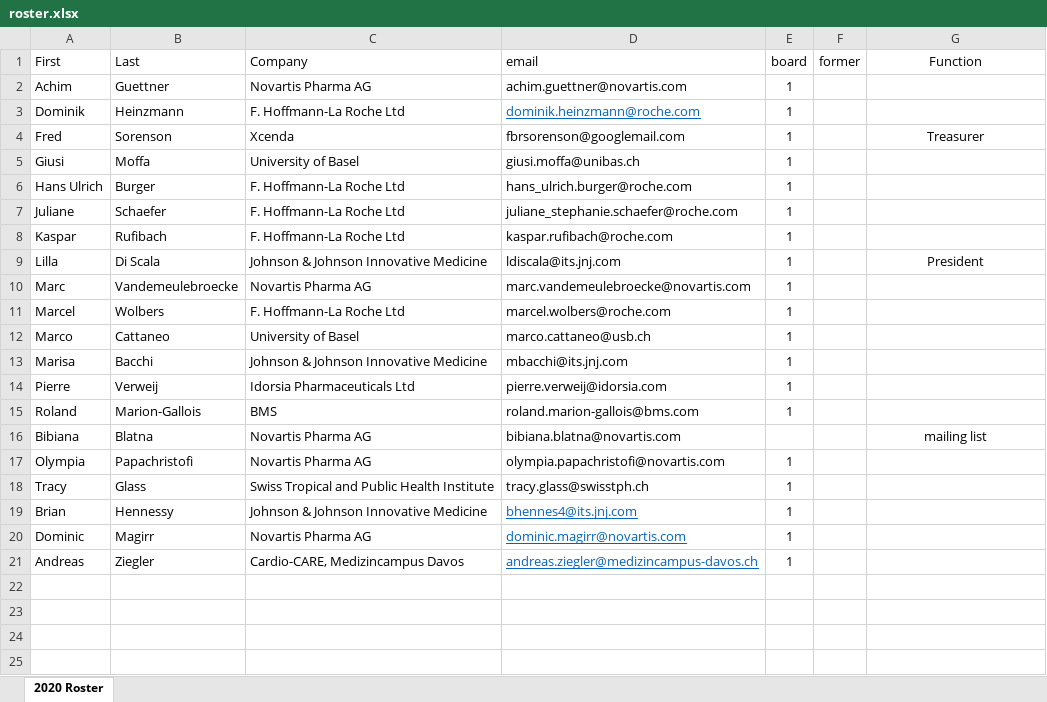
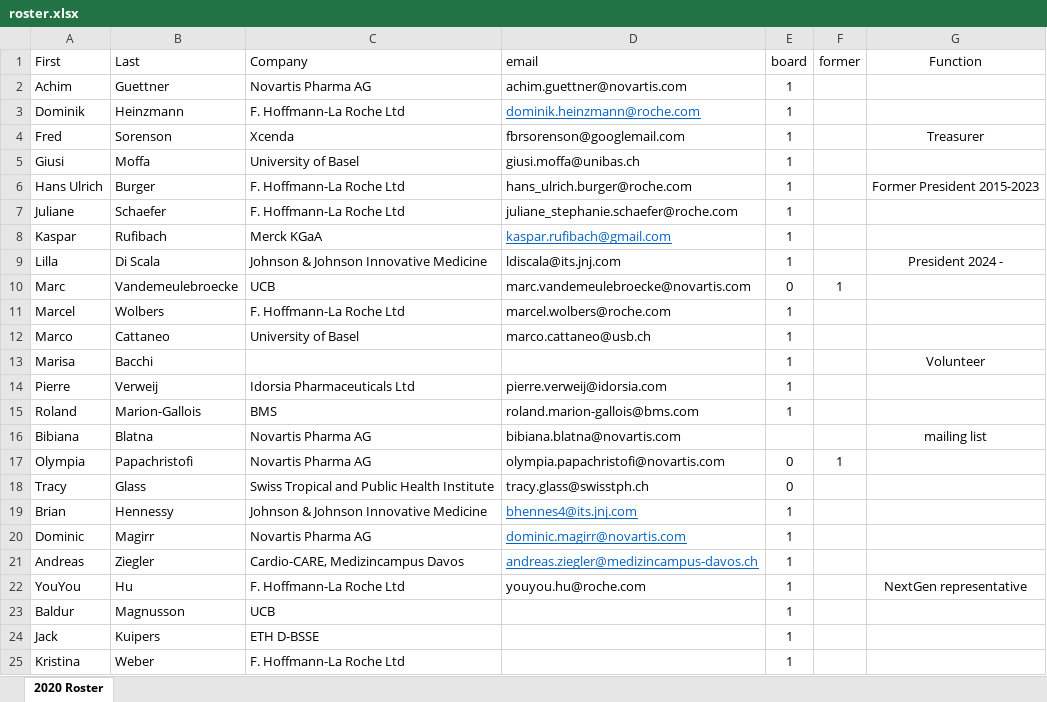
Before and after one commit to baselbiometrics/home, an Excel workbook: data/roster.xlsx, sheet 2020 Roster, drawn as a sheet; values as stored, in another font and other column widths than the file's, no borders; the diff names each change by its address in the sheet, - before the commit and + after, or states it on an @@ line.

```diff
--- a/data/roster.xlsx (sheet 2020 Roster)
+++ b/data/roster.xlsx (sheet 2020 Roster)
-G6 (Function): (empty)
+G6 (Function): Former President 2015-2023
-C8 (Company): F. Hoffmann-La Roche Ltd
+C8 (Company): Merck KGaA
-D8 (email): kaspar.rufibach@roche.com
+D8 (email): kaspar.rufibach@gmail.com
@@ D8 underline: off → on, text colour: black → #0563C1 @@
-G9 (Function): President
+G9 (Function): President 2024 -
-C10 (Company): Novartis Pharma AG
+C10 (Company): UCB
-E10 (board): 1
+E10 (board): 0
-F10 (former): (empty)
+F10 (former): 1
-C13 (Company): Johnson & Johnson Innovative Medicine
+C13 (Company): (empty)
-D13 (email): mbacchi@its.jnj.com
+D13 (email): (empty)
-G13 (Function): (empty)
+G13 (Function): Volunteer
-E17:E18 (board): 1
+E17:E18 (board): 0
-F17 (former): (empty)
+F17 (former): 1
+row 22: YouYou | Hu | F. Hoffmann-La Roche Ltd | youyou.hu@roche.com | 1 |  | NextGen representative
+row 23: Baldur | Magnusson | UCB |  | 1
+row 24: Jack | Kuipers | ETH D-BSSE |  | 1
+row 25: Kristina | Weber | F. Hoffmann-La Roche Ltd |  | 1
```
Also changed, not shown: 21 other files.
